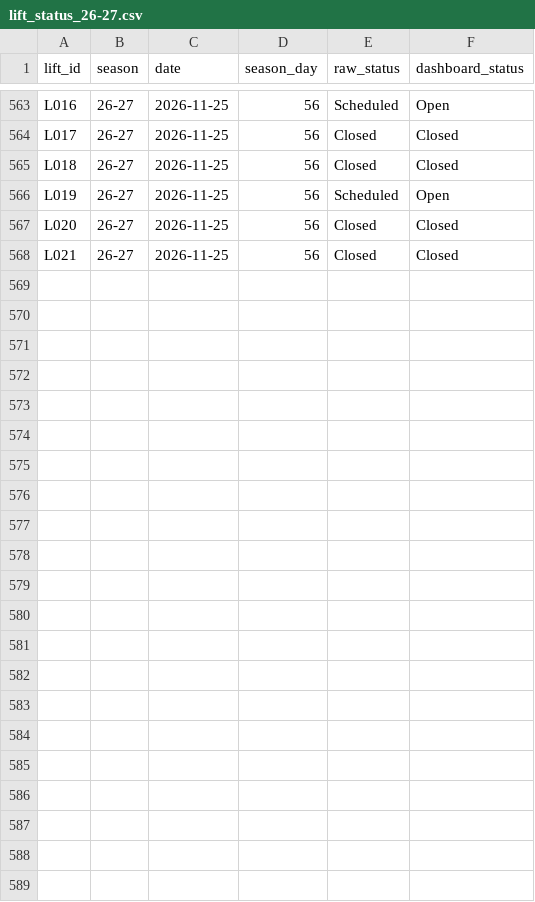
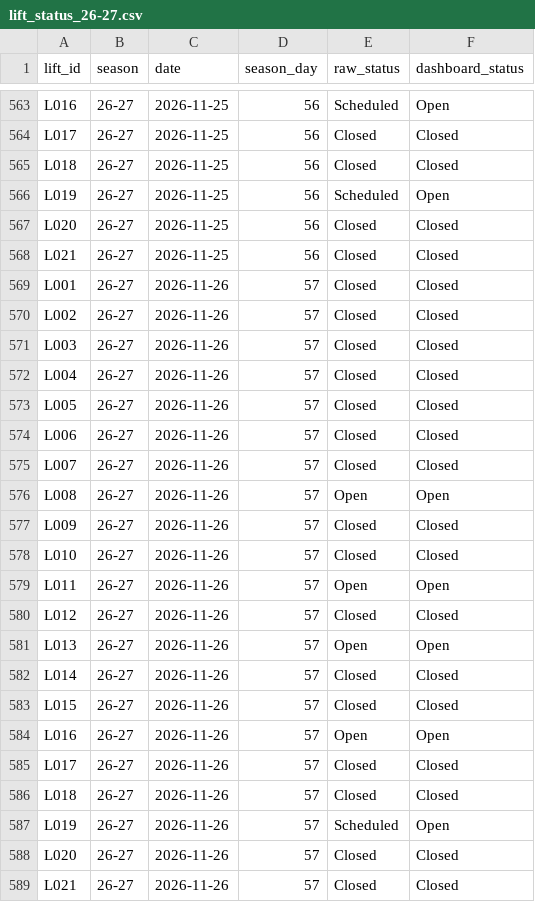
Before and after one commit to carneyam/keystone-terrain-dashboard, a CSV file: data/lift_status_26-27.csv, drawn as a sheet; only a part is shown, gaps mark what is left out.

```diff
--- a/data/lift_status_26-27.csv
+++ b/data/lift_status_26-27.csv
@@ -568 +568,22 @@ L020,26-27,2026-11-25,56,Closed,Closed
 L021,26-27,2026-11-25,56,Closed,Closed
+L001,26-27,2026-11-26,57,Closed,Closed
+L002,26-27,2026-11-26,57,Closed,Closed
+L003,26-27,2026-11-26,57,Closed,Closed
+L004,26-27,2026-11-26,57,Closed,Closed
+L005,26-27,2026-11-26,57,Closed,Closed
+L006,26-27,2026-11-26,57,Closed,Closed
+L007,26-27,2026-11-26,57,Closed,Closed
+L008,26-27,2026-11-26,57,Open,Open
+L009,26-27,2026-11-26,57,Closed,Closed
+L010,26-27,2026-11-26,57,Closed,Closed
+L011,26-27,2026-11-26,57,Open,Open
+L012,26-27,2026-11-26,57,Closed,Closed
+L013,26-27,2026-11-26,57,Open,Open
+L014,26-27,2026-11-26,57,Closed,Closed
+L015,26-27,2026-11-26,57,Closed,Closed
+L016,26-27,2026-11-26,57,Open,Open
+L017,26-27,2026-11-26,57,Closed,Closed
+L018,26-27,2026-11-26,57,Closed,Closed
+L019,26-27,2026-11-26,57,Scheduled,Open
+L020,26-27,2026-11-26,57,Closed,Closed
+L021,26-27,2026-11-26,57,Closed,Closed
```
Also changed, not shown: data/daily_conditions.csv, data/trail_status_26-27.csv.
